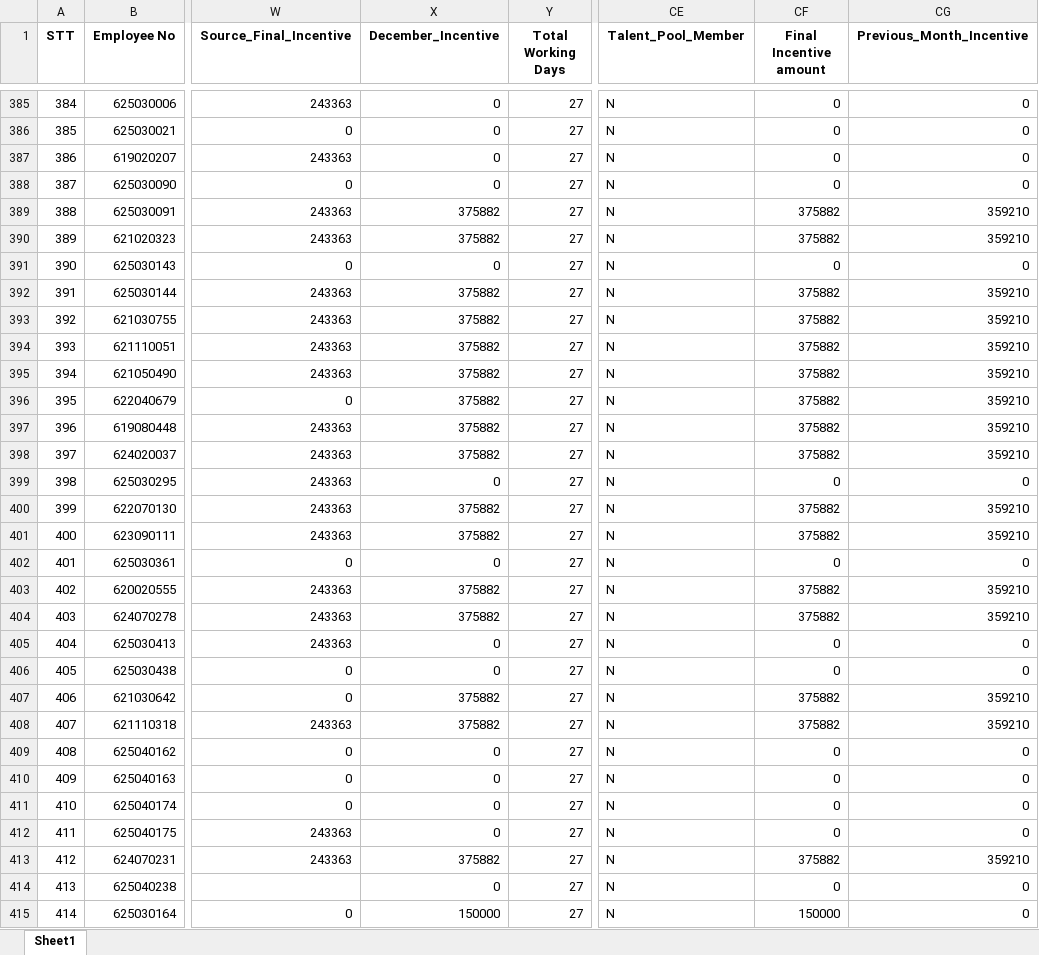
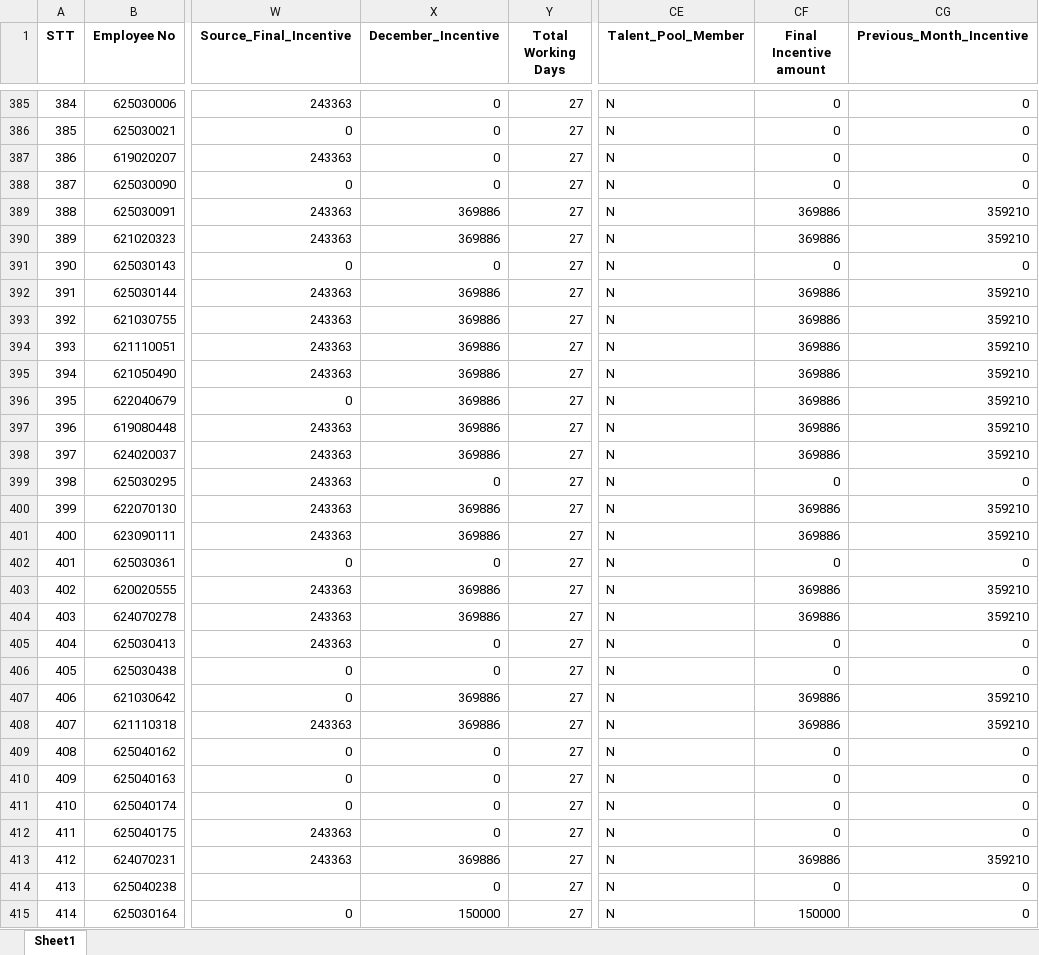
Before and after one commit to moonkaicuzui/qip-dashboard, an Excel workbook: docs/output_QIP_incentive_december_2025_Complete_V10.0_Complete.xlsx, sheet Sheet1, drawn as a sheet; only a part is shown, gaps mark what is left out; values as stored, in another font and other column widths than the file's, no borders; the diff covers the shown part only; the diff names each change by its address in the sheet, - before the commit and + after, or states it on an @@ line.

```diff
--- a/docs/output_QIP_incentive_december_2025_Complete_V10.0_Complete.xlsx (sheet Sheet1)
+++ b/docs/output_QIP_incentive_december_2025_Complete_V10.0_Complete.xlsx (sheet Sheet1)
-X389:X390 (December_Incentive): 375882
+X389:X390 (December_Incentive): 369886
-CF389:CF390 (Final Incentive amount): 375882
+CF389:CF390 (Final Incentive amount): 369886
-X392:X398 (December_Incentive): 375882
+X392:X398 (December_Incentive): 369886
-CF392:CF398 (Final Incentive amount): 375882
+CF392:CF398 (Final Incentive amount): 369886
-X400:X401 (December_Incentive): 375882
+X400:X401 (December_Incentive): 369886
-CF400:CF401 (Final Incentive amount): 375882
+CF400:CF401 (Final Incentive amount): 369886
-X403:X404 (December_Incentive): 375882
+X403:X404 (December_Incentive): 369886
-CF403:CF404 (Final Incentive amount): 375882
+CF403:CF404 (Final Incentive amount): 369886
-X407:X408 (December_Incentive): 375882
+X407:X408 (December_Incentive): 369886
-CF407:CF408 (Final Incentive amount): 375882
+CF407:CF408 (Final Incentive amount): 369886
-X413 (December_Incentive): 375882
+X413 (December_Incentive): 369886
-CF413 (Final Incentive amount): 375882
+CF413 (Final Incentive amount): 369886
```
Also changed, not shown: 716 edited cells elsewhere in this sheet, docs/output_QIP_incentive_january_2026_Complete_V10.0_Complete.xlsx, 13 other files.
